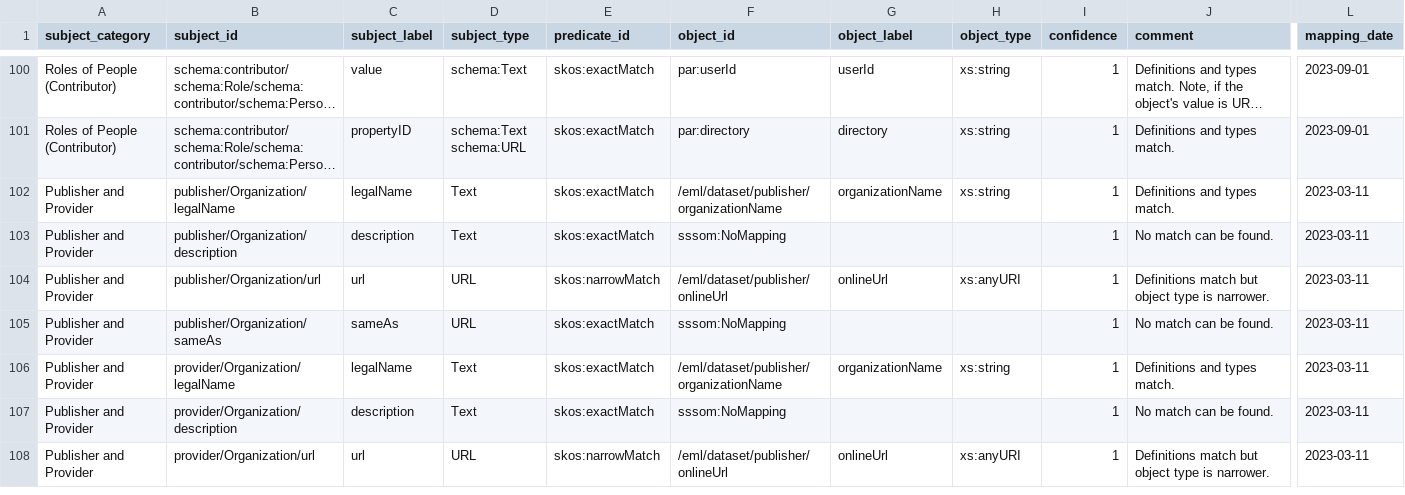
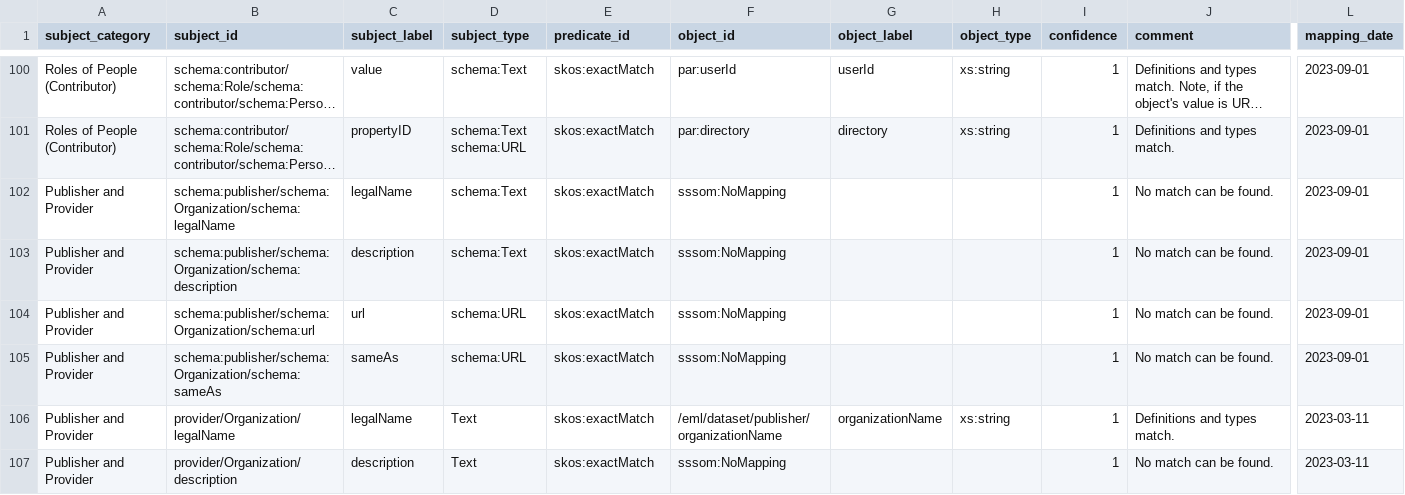
Before and after one commit to clnsmth/soso, a TSV file: src/soso/data/soso-eml.sssom.tsv, drawn as a sheet; only a part is shown, gaps mark what is left out; the shorter side is filled out with more unchanged rows; long unchanged cells end in …; the diff names each change by its address in the sheet, - before the commit and + after, or states it on an @@ line.

Commit message:
feat: get publisher from EML (#5)
Get the SOSO 'publisher' property from EML and add it to the graph.

```diff
--- a/src/soso/data/soso-eml.sssom.tsv
+++ b/src/soso/data/soso-eml.sssom.tsv
-B102 (subject_id): publisher/Organization/legalName
+B102 (subject_id): schema:publisher/schema:Organization/schema:legalName
-D102:D103 (subject_type): Text
+D102:D103 (subject_type): schema:Text
-F102 (object_id): /eml/dataset/publisher/organizationName
+F102 (object_id): sssom:NoMapping
-G102 (object_label): organizationName
+G102 (object_label): (empty)
-H102 (object_type): xs:string
+H102 (object_type): (empty)
-J102 (comment): Definitions and types match.
+J102 (comment): No match can be found.
-L102:L105 (mapping_date): 2023-03-11
+L102:L105 (mapping_date): 2023-09-01
-B103 (subject_id): publisher/Organization/description
+B103 (subject_id): schema:publisher/schema:Organization/schema:description
-B104 (subject_id): publisher/Organization/url
+B104 (subject_id): schema:publisher/schema:Organization/schema:url
-D104:D105 (subject_type): URL
+D104:D105 (subject_type): schema:URL
-E104 (predicate_id): skos:narrowMatch
+E104 (predicate_id): skos:exactMatch
-F104 (object_id): /eml/dataset/publisher/onlineUrl
+F104 (object_id): sssom:NoMapping
-G104 (object_label): onlineUrl
+G104 (object_label): (empty)
-H104 (object_type): xs:anyURI
+H104 (object_type): (empty)
-J104 (comment): Definitions match but object type is narrower.
+J104 (comment): No match can be found.
-B105 (subject_id): publisher/Organization/sameAs
+B105 (subject_id): schema:publisher/schema:Organization/schema:sameAs
```
Also changed, not shown: 5 other files.
